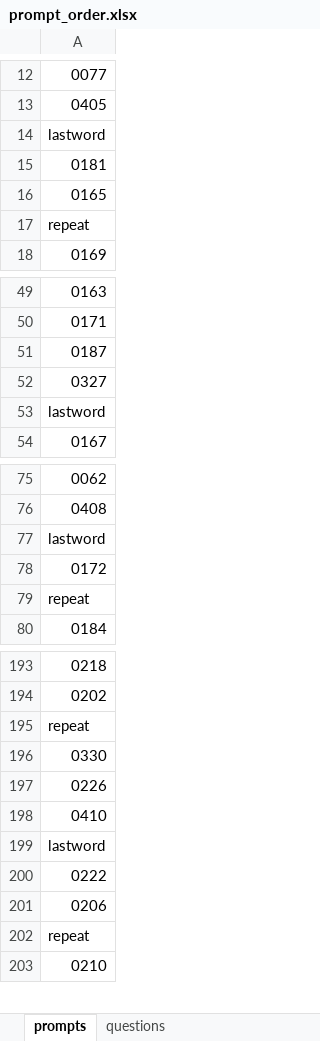
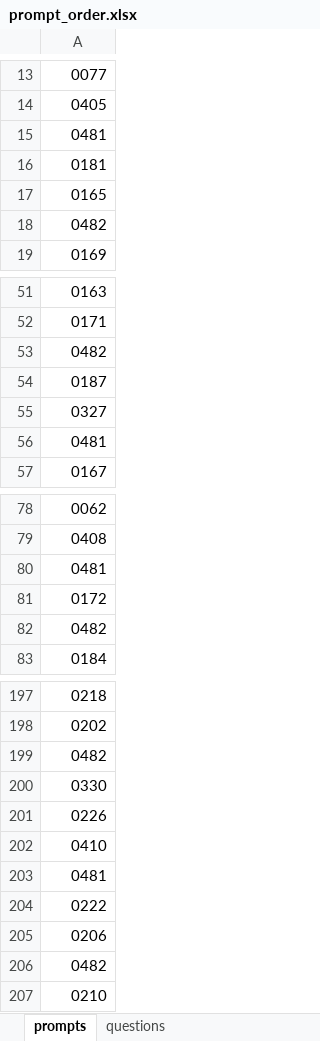
Before and after one commit to yoavkf/Wernicke_Task_with_TTL, an Excel workbook: prompt_order.xlsx, sheet prompts, drawn as a sheet; only a part is shown, gaps mark what is left out; values as stored, in another font and other column widths than the file's, no cell formats; addresses are those after the commit; the diff covers the shown part only; the diff names each change by its address in the sheet, - before the commit and + after, or states it on an @@ line.

Commit message:
changed prompt order

```diff
--- a/prompt_order.xlsx (sheet prompts)
+++ b/prompt_order.xlsx (sheet prompts)
-A15: lastword
+A15: 0481
-A18: repeat
+A18: 0482
+row 53: 0482
-A56: lastword
+A56: 0481
-A80: lastword
+A80: 0481
-A82: repeat
+A82: 0482
-A199: repeat
+A199: 0482
-A203: lastword
+A203: 0481
-A206: repeat
+A206: 0482
```
Also changed, not shown: 3 added rows and 52 edited cells elsewhere in this sheet, cell formats, 3 other files.
